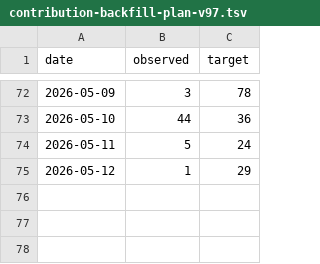
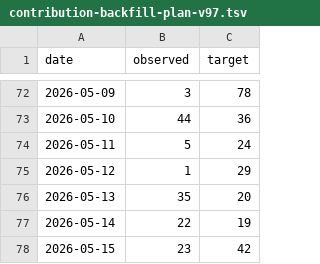
Before and after one commit to antony502189-max/NYC-Urban-Demand-Intelligence, a TSV file: docs/contribution-backfill-plan-v97.tsv, drawn as a sheet; only a part is shown, gaps mark what is left out; the diff names each change by its address in the sheet, - before the commit and + after, or states it on an @@ line.

Commit message:
chore: backfill activity 2026-05-15 v97 24/42

```diff
--- a/docs/contribution-backfill-plan-v97.tsv
+++ b/docs/contribution-backfill-plan-v97.tsv
+row 76: 2026-05-13 | 35 | 20
+row 77: 2026-05-14 | 22 | 19
+row 78: 2026-05-15 | 23 | 42
```
Also changed, not shown: 1 other file.
